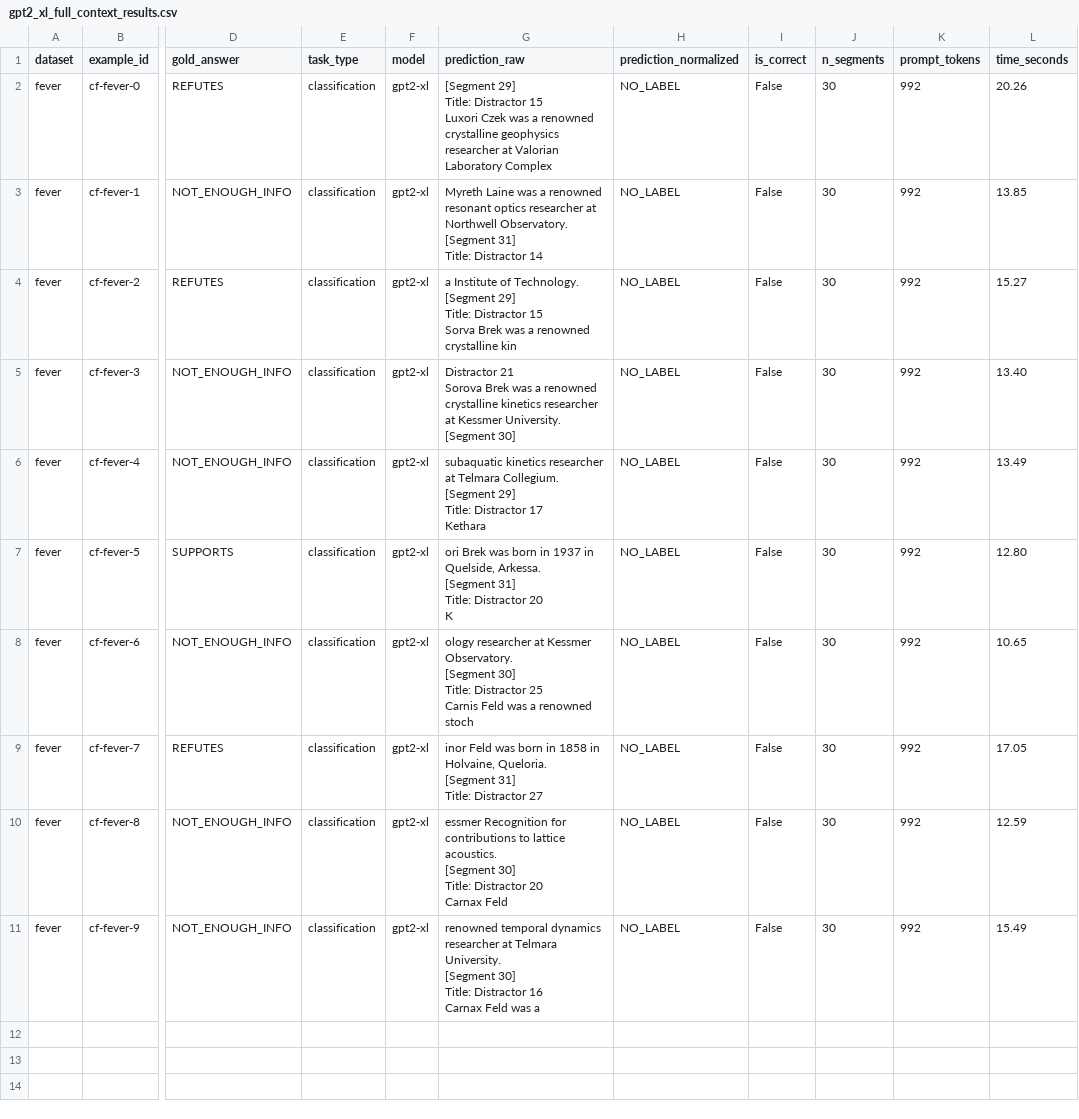
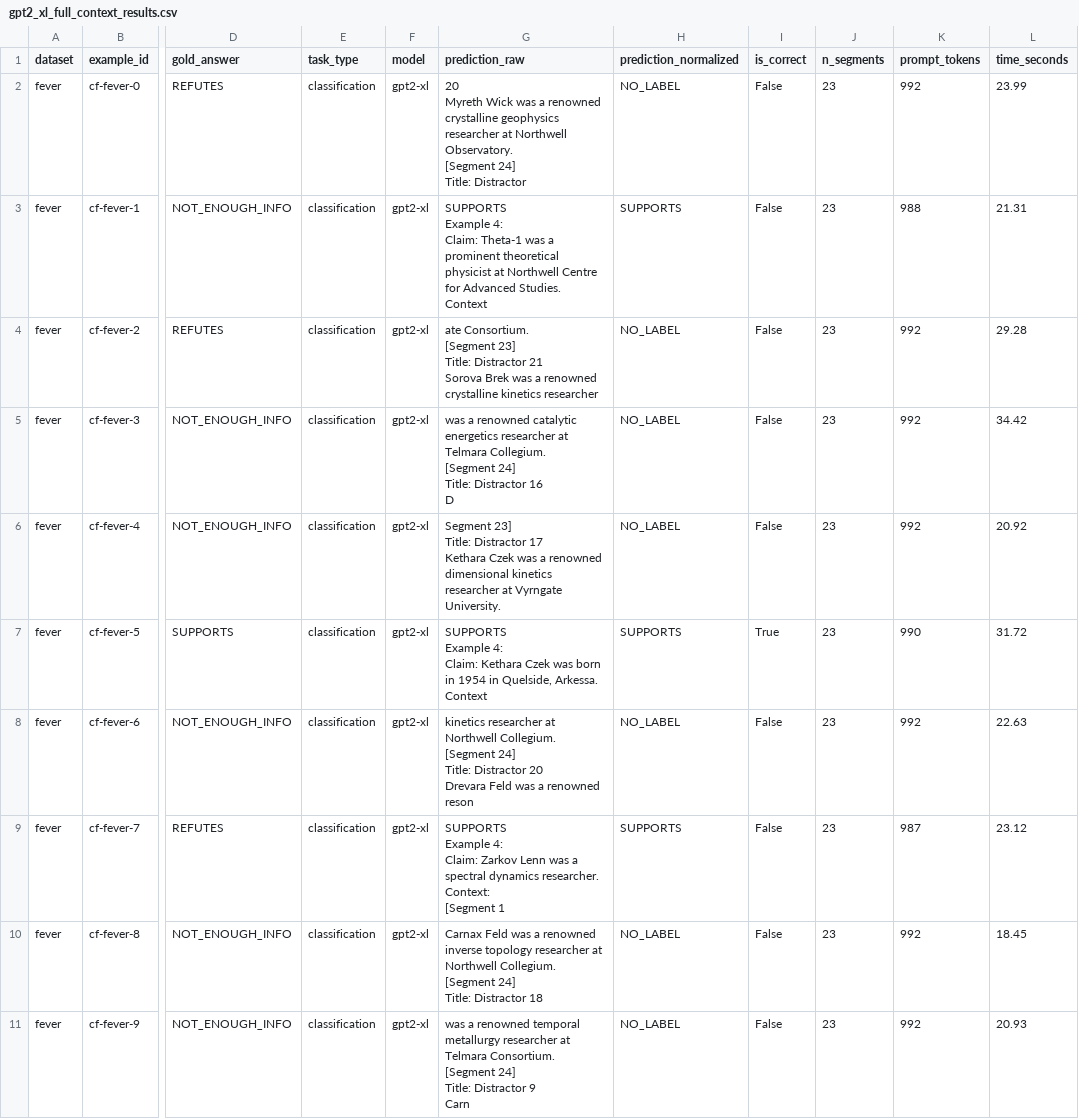
Before and after one commit to Dv04/Memfaith, a CSV file: outputs/memfaith/gpt2_xl_full_context_results.csv, drawn as a sheet; only a part is shown, gaps mark what is left out; ↵ is a line break in a cell; the diff names each change by its address in the sheet, - before the commit and + after, or states it on an @@ line.

```diff
--- a/outputs/memfaith/gpt2_xl_full_context_results.csv
+++ b/outputs/memfaith/gpt2_xl_full_context_results.csv
-G2 (prediction_raw): [Segment 29] ↵ Title: Distractor 15 ↵ Luxori Czek was a renowned crystalline geophysics researcher at Valorian Laboratory Complex
+G2 (prediction_raw): 20 ↵ Myreth Wick was a renowned crystalline geophysics researcher at Northwell Observatory. ↵ [Segment 24] ↵ Title: Distractor
-J2:J11 (n_segments): 30
+J2:J11 (n_segments): 23
-L2 (time_seconds): 20.26
+L2 (time_seconds): 23.99
-G3 (prediction_raw): Myreth Laine was a renowned resonant optics researcher at Northwell Observatory. ↵ [Segment 31] ↵ Title: Distractor 14
+G3 (prediction_raw): SUPPORTS ↵ Example 4: ↵ Claim: Theta-1 was a prominent theoretical physicist at Northwell Centre for Advanced Studies. ↵ Context
-H3 (prediction_normalized): NO_LABEL
+H3 (prediction_normalized): SUPPORTS
-K3 (prompt_tokens): 992
+K3 (prompt_tokens): 988
-L3 (time_seconds): 13.85
+L3 (time_seconds): 21.31
-G4 (prediction_raw): a Institute of Technology. ↵ [Segment 29] ↵ Title: Distractor 15 ↵ Sorva Brek was a renowned crystalline kin
+G4 (prediction_raw): ate Consortium. ↵ [Segment 23] ↵ Title: Distractor 21 ↵ Sorova Brek was a renowned crystalline kinetics researcher
-L4 (time_seconds): 15.27
+L4 (time_seconds): 29.28
-G5 (prediction_raw): Distractor 21 ↵ Sorova Brek was a renowned crystalline kinetics researcher at Kessmer University. ↵ [Segment 30]
+G5 (prediction_raw): was a renowned catalytic energetics researcher at Telmara Collegium. ↵ [Segment 24] ↵ Title: Distractor 16 ↵ D
-L5 (time_seconds): 13.40
+L5 (time_seconds): 34.42
-G6 (prediction_raw): subaquatic kinetics researcher at Telmara Collegium. ↵ [Segment 29] ↵ Title: Distractor 17 ↵ Kethara
+G6 (prediction_raw): Segment 23] ↵ Title: Distractor 17 ↵ Kethara Czek was a renowned dimensional kinetics researcher at Vyrngate University.
-L6 (time_seconds): 13.49
+L6 (time_seconds): 20.92
-G7 (prediction_raw): ori Brek was born in 1937 in Quelside, Arkessa. ↵ [Segment 31] ↵ Title: Distractor 20 ↵ K
+G7 (prediction_raw): SUPPORTS ↵ Example 4: ↵ Claim: Kethara Czek was born in 1954 in Quelside, Arkessa. ↵ Context
-H7 (prediction_normalized): NO_LABEL
+H7 (prediction_normalized): SUPPORTS
-I7 (is_correct): False
+I7 (is_correct): True
-K7 (prompt_tokens): 992
+K7 (prompt_tokens): 990
-L7 (time_seconds): 12.80
+L7 (time_seconds): 31.72
-G8 (prediction_raw): ology researcher at Kessmer Observatory. ↵ [Segment 30] ↵ Title: Distractor 25 ↵ Carnis Feld was a renowned stoch
+G8 (prediction_raw): kinetics researcher at Northwell Collegium. ↵ [Segment 24] ↵ Title: Distractor 20 ↵ Drevara Feld was a renowned reson
-L8 (time_seconds): 10.65
+L8 (time_seconds): 22.63
-G9 (prediction_raw): inor Feld was born in 1858 in Holvaine, Queloria. ↵ [Segment 31] ↵ Title: Distractor 27
+G9 (prediction_raw): SUPPORTS ↵ Example 4: ↵ Claim: Zarkov Lenn was a spectral dynamics researcher. ↵ Context: ↵ [Segment 1
-H9 (prediction_normalized): NO_LABEL
+H9 (prediction_normalized): SUPPORTS
-K9 (prompt_tokens): 992
+K9 (prompt_tokens): 987
-L9 (time_seconds): 17.05
+L9 (time_seconds): 23.12
-G10 (prediction_raw): essmer Recognition for contributions to lattice acoustics. ↵ [Segment 30] ↵ Title: Distractor 20 ↵ Carnax Feld
+G10 (prediction_raw): Carnax Feld was a renowned inverse topology researcher at Northwell Collegium. ↵ [Segment 24] ↵ Title: Distractor 18
-L10 (time_seconds): 12.59
+L10 (time_seconds): 18.45
-G11 (prediction_raw): renowned temporal dynamics researcher at Telmara University. ↵ [Segment 30] ↵ Title: Distractor 16 ↵ Carnax Feld was a
+G11 (prediction_raw): was a renowned temporal metallurgy researcher at Telmara Consortium. ↵ [Segment 24] ↵ Title: Distractor 9 ↵ Carn
-L11 (time_seconds): 15.49
+L11 (time_seconds): 20.93
```
Also changed, not shown: 6 other files.
